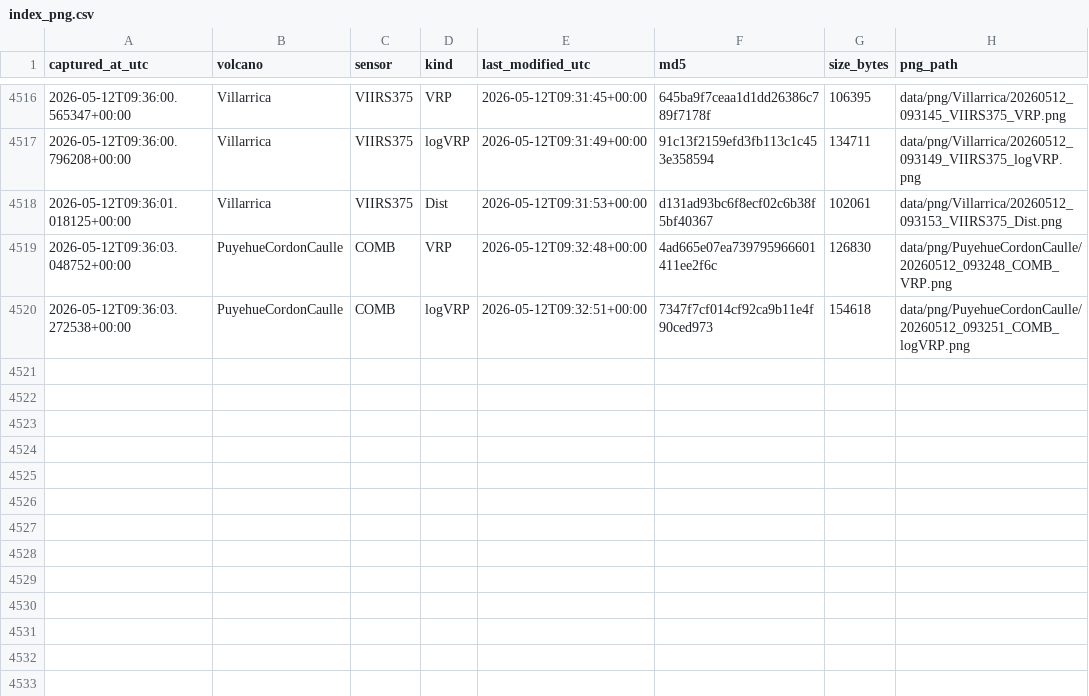
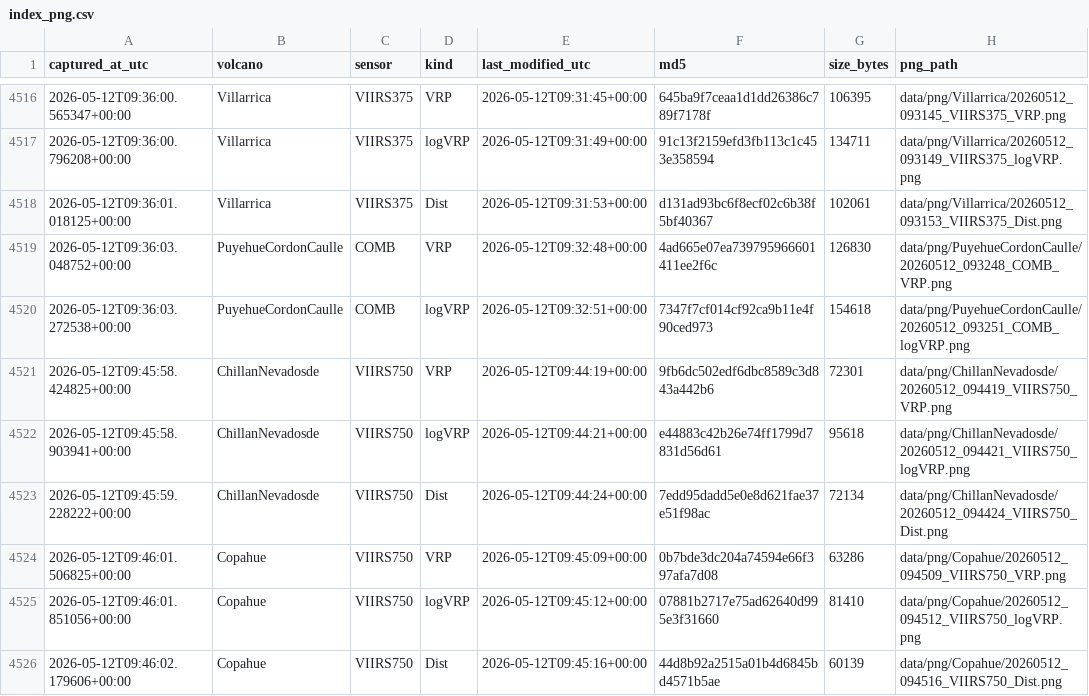
Before and after one commit to MendozaVolcanic/mirova-tif-archive, a CSV file: index_png.csv, drawn as a sheet; only a part is shown, gaps mark what is left out; the diff names each change by its address in the sheet, - before the commit and + after, or states it on an @@ line.

```diff
--- a/index_png.csv
+++ b/index_png.csv
+row 4521: 2026-05-12T09:45:58.424825+00:00 | ChillanNevadosde | VIIRS750 | VRP | 2026-05-12T09:44:19+00:00 | 9fb6dc502edf6dbc8589c3d843a442b6 | 72301 | data/png/ChillanNevadosde/20260512_094419_VIIRS750_VRP.png
+row 4522: 2026-05-12T09:45:58.903941+00:00 | ChillanNevadosde | VIIRS750 | logVRP | 2026-05-12T09:44:21+00:00 | e44883c42b26e74ff1799d7831d56d61 | 95618 | data/png/ChillanNevadosde/20260512_094421_VIIRS750_logVRP.png
+row 4523: 2026-05-12T09:45:59.228222+00:00 | ChillanNevadosde | VIIRS750 | Dist | 2026-05-12T09:44:24+00:00 | 7edd95dadd5e0e8d621fae37e51f98ac | 72134 | data/png/ChillanNevadosde/20260512_094424_VIIRS750_Dist.png
+row 4524: 2026-05-12T09:46:01.506825+00:00 | Copahue | VIIRS750 | VRP | 2026-05-12T09:45:09+00:00 | 0b7bde3dc204a74594e66f397afa7d08 | 63286 | data/png/Copahue/20260512_094509_VIIRS750_VRP.png
+row 4525: 2026-05-12T09:46:01.851056+00:00 | Copahue | VIIRS750 | logVRP | 2026-05-12T09:45:12+00:00 | 07881b2717e75ad62640d995e3f31660 | 81410 | data/png/Copahue/20260512_094512_VIIRS750_logVRP.png
+row 4526: 2026-05-12T09:46:02.179606+00:00 | Copahue | VIIRS750 | Dist | 2026-05-12T09:45:16+00:00 | 44d8b92a2515a01b4d6845bd4571b5ae | 60139 | data/png/Copahue/20260512_094516_VIIRS750_Dist.png
```
Also changed, not shown: index.csv, 8 other files.
